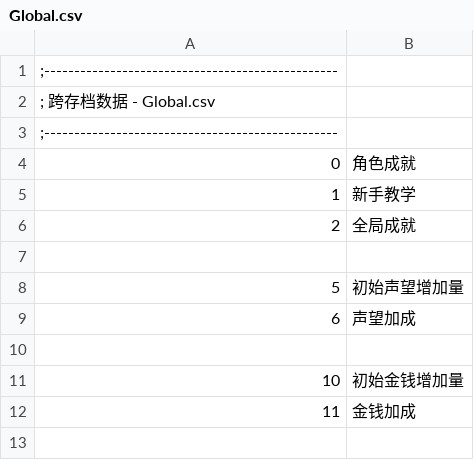
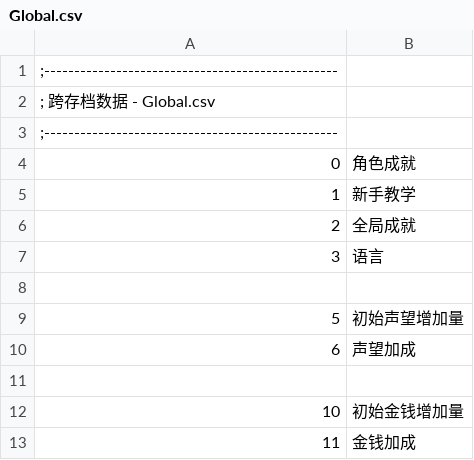
Before and after one commit to yikisi/2, a CSV file: csv/Global.csv, drawn as a sheet; the diff names each change by its address in the sheet, - before the commit and + after, or states it on an @@ line.

```diff
--- a/csv/Global.csv
+++ b/csv/Global.csv
+row 7: 3 | 语言
```
Also changed, not shown: 7 other files.
